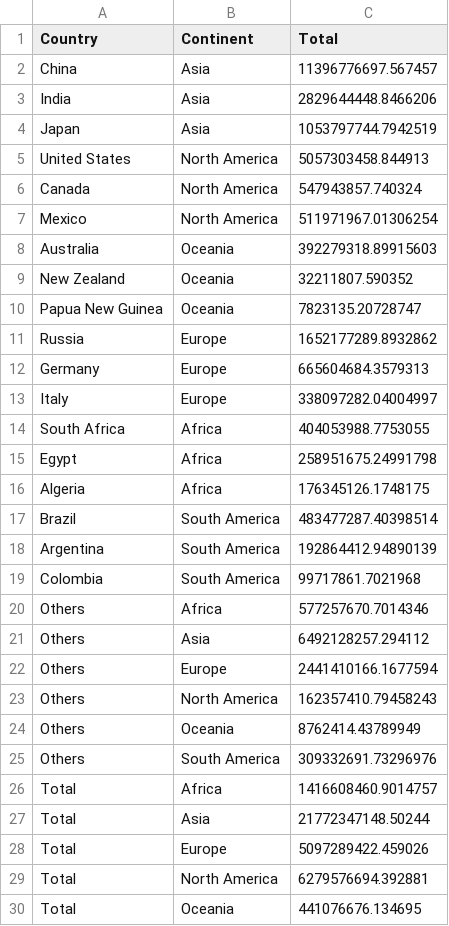
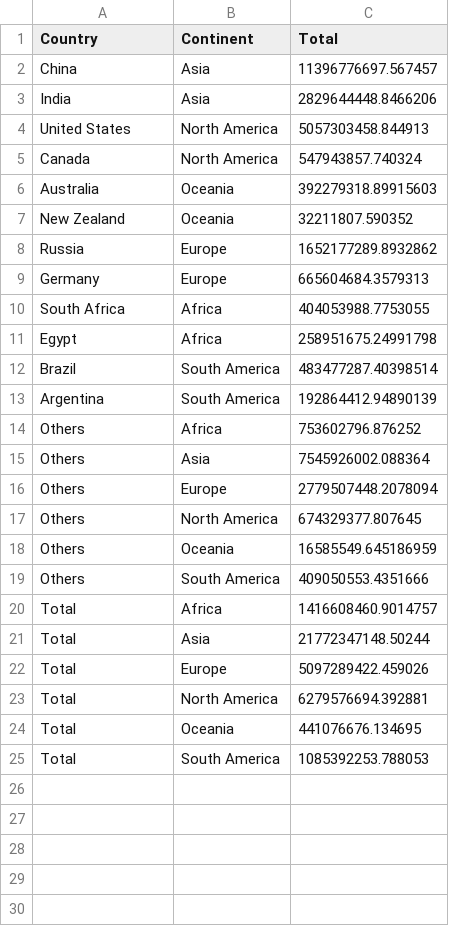
Before and after one commit to ChristianParodi/dataviz, a CSV file: dataset/plot4_dataset.csv, drawn as a sheet; only a part is shown; the shorter side is filled out with more unchanged rows.

```diff
--- a/dataset/plot4_dataset.csv
+++ b/dataset/plot4_dataset.csv
@@ -3,24 +3,18 @@ China,Asia,11396776697.567457
 India,Asia,2829644448.8466206
-Japan,Asia,1053797744.7942519
 United States,North America,5057303458.844913
 Canada,North America,547943857.740324
-Mexico,North America,511971967.01306254
 Australia,Oceania,392279318.89915603
 New Zealand,Oceania,32211807.590352
-Papua New Guinea,Oceania,7823135.20728747
 Russia,Europe,1652177289.8932862
 Germany,Europe,665604684.3579313
-Italy,Europe,338097282.04004997
 South Africa,Africa,404053988.7753055
 Egypt,Africa,258951675.24991798
-Algeria,Africa,176345126.1748175
 Brazil,South America,483477287.40398514
 Argentina,South America,192864412.94890139
-Colombia,South America,99717861.7021968
-Others,Africa,577257670.7014346
-Others,Asia,6492128257.294112
-Others,Europe,2441410166.1677594
-Others,North America,162357410.79458243
-Others,Oceania,8762414.43789949
-Others,South America,309332691.73296976
+Others,Africa,753602796.876252
+Others,Asia,7545926002.088364
+Others,Europe,2779507448.2078094
+Others,North America,674329377.807645
+Others,Oceania,16585549.645186959
+Others,South America,409050553.4351666
 Total,Africa,1416608460.9014757
```
Also changed, not shown: 1 other file.
